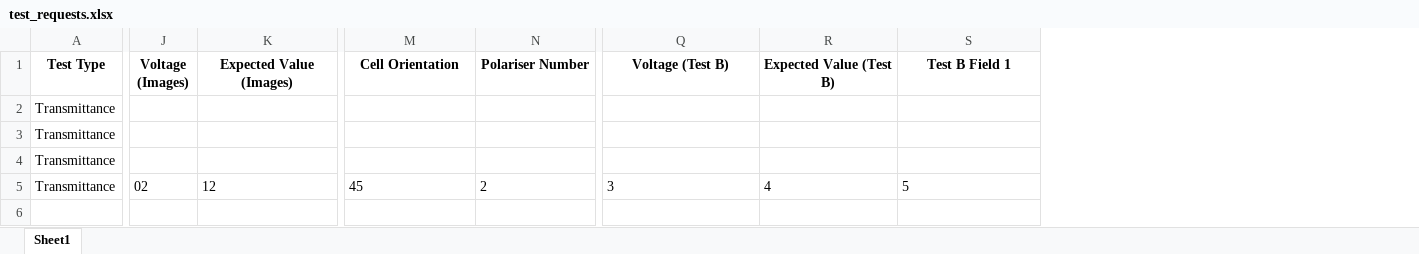
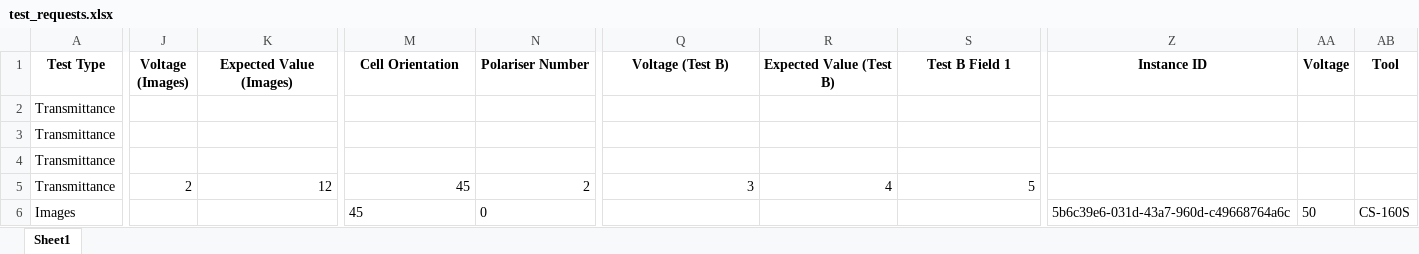
Before and after one commit to harrythegeek/test_request_form, an Excel workbook: test_requests.xlsx, sheet Sheet1, drawn as a sheet; only a part is shown, gaps mark what is left out; values as stored, in another font and other column widths than the file's, no borders; rows hold the shown columns only; the diff covers the shown part only; the diff names each change by its address in the sheet, - before the commit and + after, or states it on an @@ line.

Commit message:
configured test instances instead of the previous version

```diff
--- a/test_requests.xlsx (sheet Sheet1)
+++ b/test_requests.xlsx (sheet Sheet1)
+column Z (Instance ID), empty
+column AA (Voltage), empty
+column AB (Tool), empty
-J5 (Voltage (Images)): 02
+J5 (Voltage (Images)): 2
-K5 alignment: left
+K5 alignment: right
-M5:N5 alignment: left
+M5:N5 alignment: right
-Q5:S5 alignment: left
+Q5:S5 alignment: right
+row 6: Images |  |  | 45 | 0 |  |  |  | 5b6c39e6-031d-43a7-960d-c49668764a6c | 50 | CS-160S
```
Also changed, not shown: cell formats elsewhere in this sheet, 2 other files.
